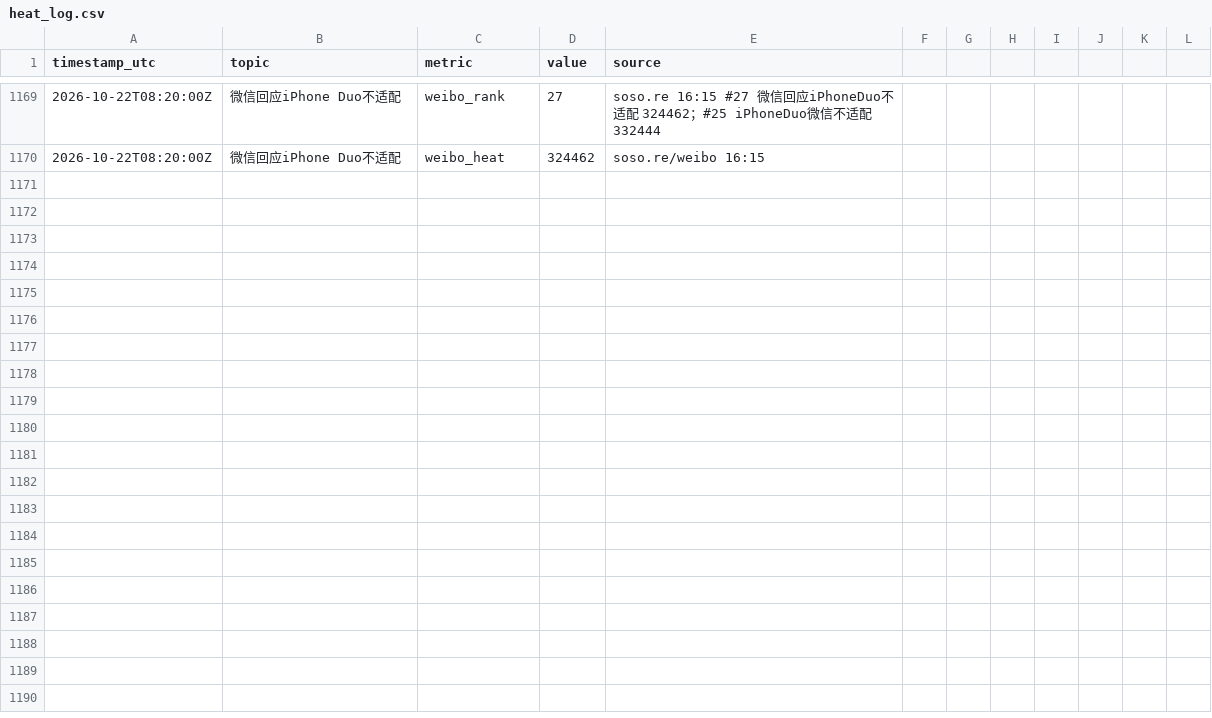
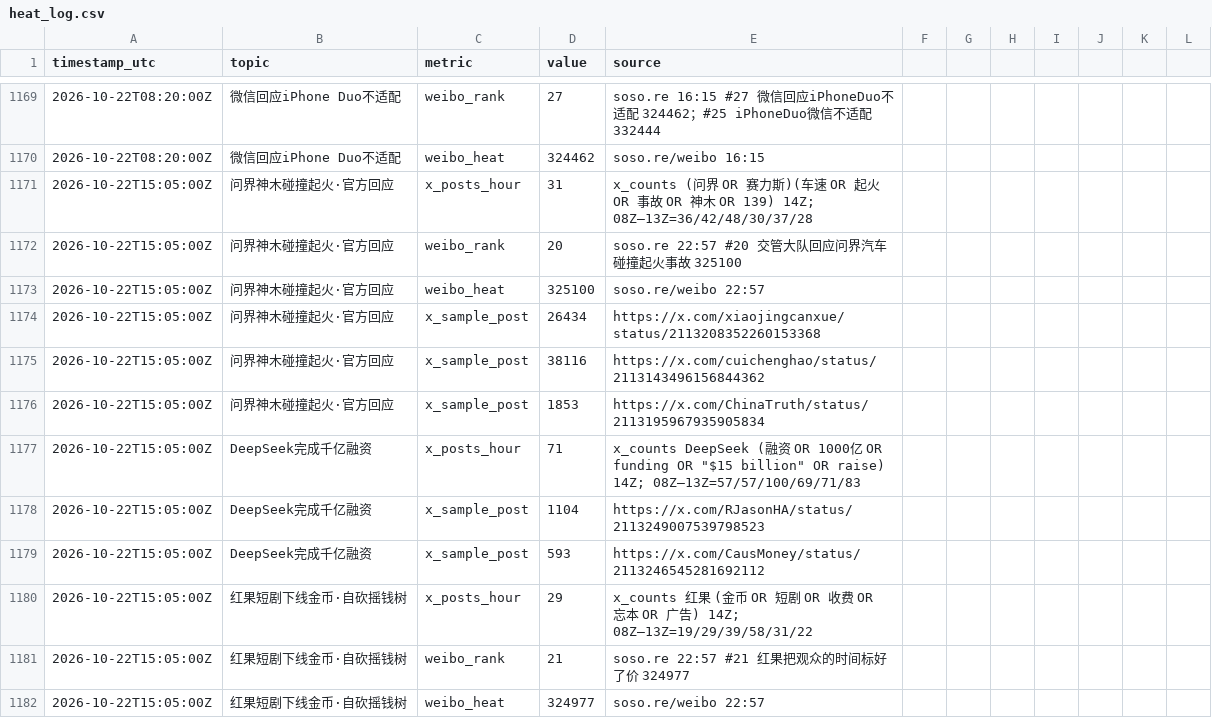
Before and after one commit to kikikwow/gossip-dashboard, a CSV file: src/heat_log.csv, drawn as a sheet; only a part is shown, gaps mark what is left out; the diff covers the shown part only.

```diff
--- a/src/heat_log.csv
+++ b/src/heat_log.csv
@@ -1170 +1170,13 @@ timestamp_utc,topic,metric,value,source
 2026-10-22T08:20:00Z,微信回应iPhone Duo不适配,weibo_heat,324462,soso.re/weibo 16:15
+2026-10-22T15:05:00Z,问界神木碰撞起火·官方回应,x_posts_hour,31,x_counts (问界 OR 赛力斯)(车速 OR 起火 OR 事故 OR 神木 OR 139) 14Z; 08Z–13Z=36/42/48/30/37/28
+2026-10-22T15:05:00Z,问界神木碰撞起火·官方回应,weibo_rank,20,soso.re 22:57 #20 交管大队回应问界汽车碰撞起火事故 325100
+2026-10-22T15:05:00Z,问界神木碰撞起火·官方回应,weibo_heat,325100,soso.re/weibo 22:57
+2026-10-22T15:05:00Z,问界神木碰撞起火·官方回应,x_sample_post,26434,https://x.com/xiaojingcanxue/status/2113208352260153368
+2026-10-22T15:05:00Z,问界神木碰撞起火·官方回应,x_sample_post,38116,https://x.com/cuichenghao/status/2113143496156844362
+2026-10-22T15:05:00Z,问界神木碰撞起火·官方回应,x_sample_post,1853,https://x.com/ChinaTruth/status/2113195967935905834
+2026-10-22T15:05:00Z,DeepSeek完成千亿融资,x_posts_hour,71,"x_counts DeepSeek (融资 OR 1000亿 OR funding OR ""$15 billion"" OR raise) 14Z; 08Z–13Z=57/57/100/69/71/83"
+2026-10-22T15:05:00Z,DeepSeek完成千亿融资,x_sample_post,1104,https://x.com/RJasonHA/status/2113249007539798523
+2026-10-22T15:05:00Z,DeepSeek完成千亿融资,x_sample_post,593,https://x.com/CausMoney/status/2113246545281692112
+2026-10-22T15:05:00Z,红果短剧下线金币·自砍摇钱树,x_posts_hour,29,x_counts 红果 (金币 OR 短剧 OR 收费 OR 忘本 OR 广告) 14Z; 08Z–13Z=19/29/39/58/31/22
+2026-10-22T15:05:00Z,红果短剧下线金币·自砍摇钱树,weibo_rank,21,soso.re 22:57 #21 红果把观众的时间标好了价 324977
+2026-10-22T15:05:00Z,红果短剧下线金币·自砍摇钱树,weibo_heat,324977,soso.re/weibo 22:57
```
Also changed, not shown: 11 added rows elsewhere in this file, 31 other files.
